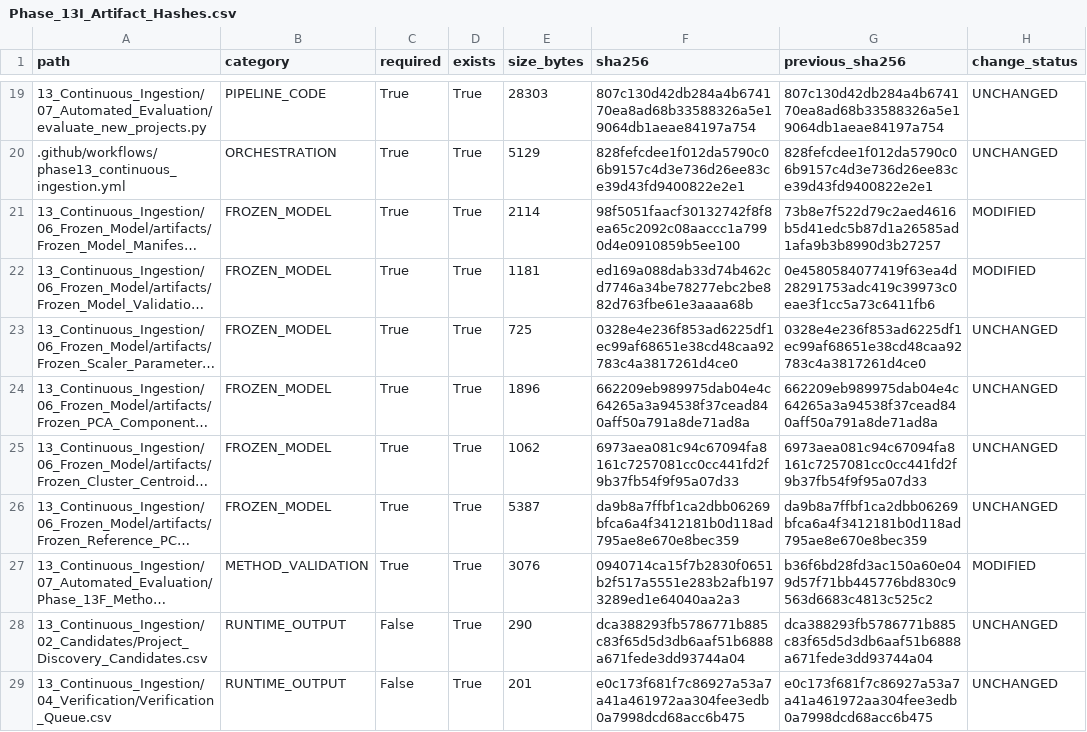
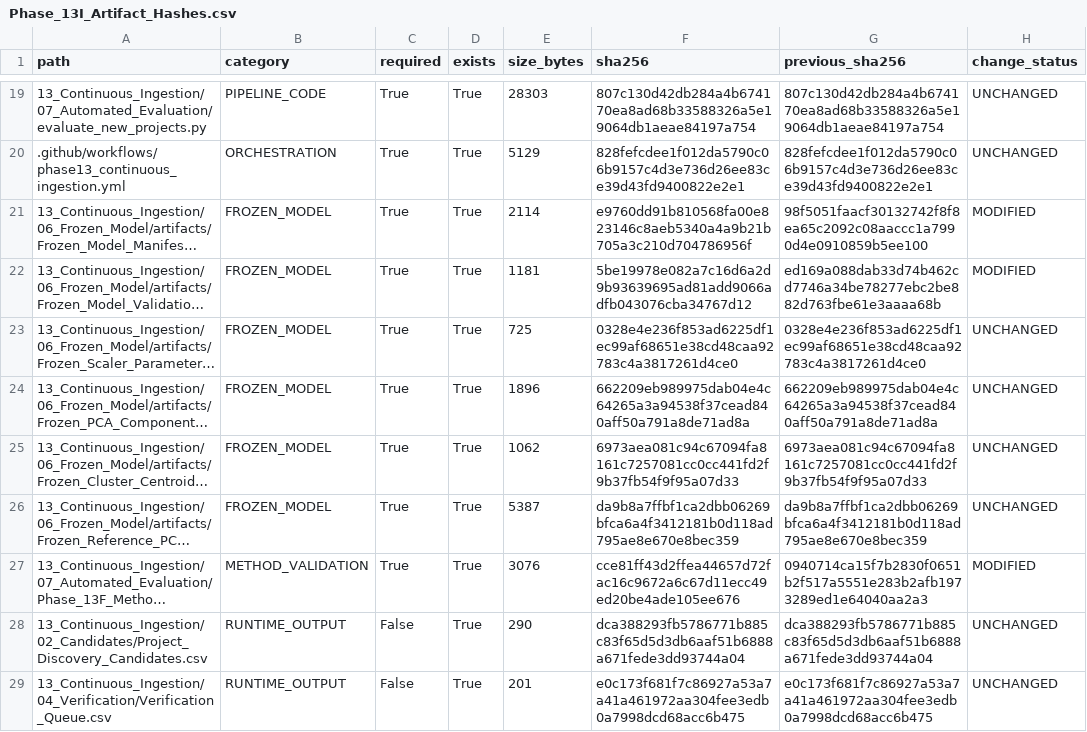
Before and after one commit to Rahul787-ai/Semiconductor-Credit-Risk-ML-main, a CSV file: 13_Continuous_Ingestion/08_Governance/Phase_13I_Artifact_Hashes.csv, drawn as a sheet; only a part is shown, gaps mark what is left out; long unchanged cells end in …; the diff names each change by its address in the sheet, - before the commit and + after, or states it on an @@ line.

```diff
--- a/13_Continuous_Ingestion/08_Governance/Phase_13I_Artifact_Hashes.csv
+++ b/13_Continuous_Ingestion/08_Governance/Phase_13I_Artifact_Hashes.csv
-F21 (sha256): 98f5051faacf30132742f8f8ea65c2092c08aaccc1a7990d4e0910859b5ee100
+F21 (sha256): e9760dd91b810568fa00e823146c8aeb5340a4a9b21b705a3c210d704786956f
-G21 (previous_sha256): 73b8e7f522d79c2aed4616b5d41edc5b87d1a26585ad1afa9b3b8990d3b27257
+G21 (previous_sha256): 98f5051faacf30132742f8f8ea65c2092c08aaccc1a7990d4e0910859b5ee100
-F22 (sha256): ed169a088dab33d74b462cd7746a34be78277ebc2be882d763fbe61e3aaaa68b
+F22 (sha256): 5be19978e082a7c16d6a2d9b93639695ad81add9066adfb043076cba34767d12
-G22 (previous_sha256): 0e4580584077419f63ea4d28291753adc419c39973c0eae3f1cc5a73c6411fb6
+G22 (previous_sha256): ed169a088dab33d74b462cd7746a34be78277ebc2be882d763fbe61e3aaaa68b
-F27 (sha256): 0940714ca15f7b2830f0651b2f517a5551e283b2afb1973289ed1e64040aa2a3
+F27 (sha256): cce81ff43d2ffea44657d72fac16c9672a6c67d11ecc49ed20be4ade105ee676
-G27 (previous_sha256): b36f6bd28fd3ac150a60e049d57f71bb445776bd830c9563d6683c4813c525c2
+G27 (previous_sha256): 0940714ca15f7b2830f0651b2f517a5551e283b2afb1973289ed1e64040aa2a3
```
Also changed, not shown: 13_Continuous_Ingestion/08_Governance/Phase_13I_Change_Register.csv, 10 other files.
